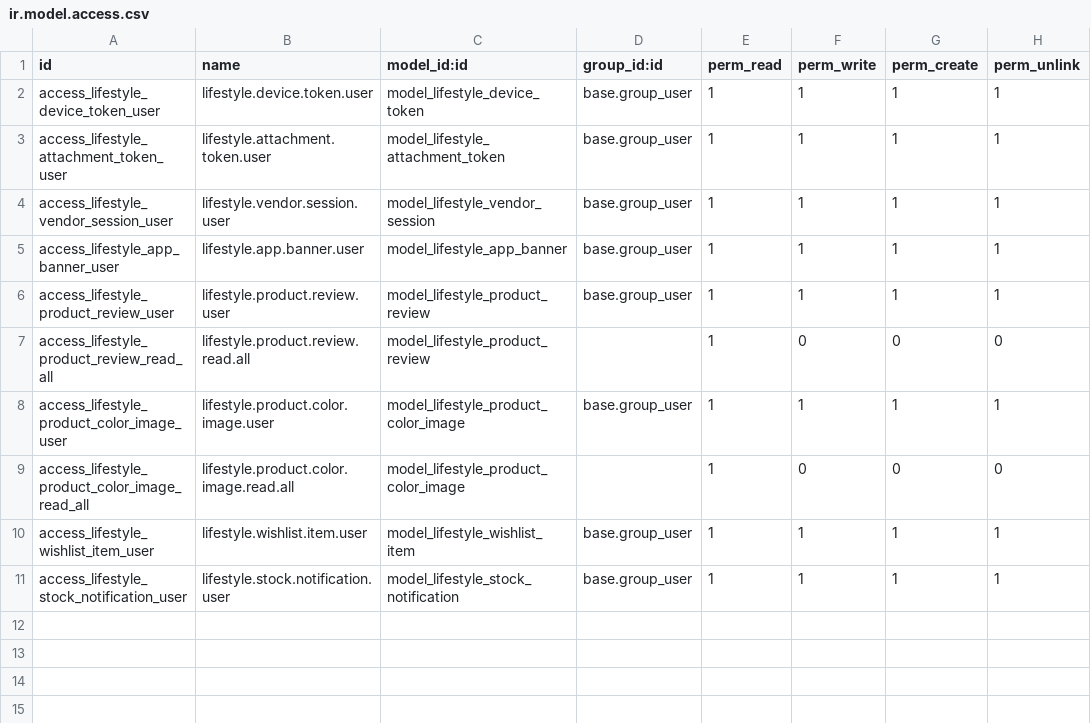
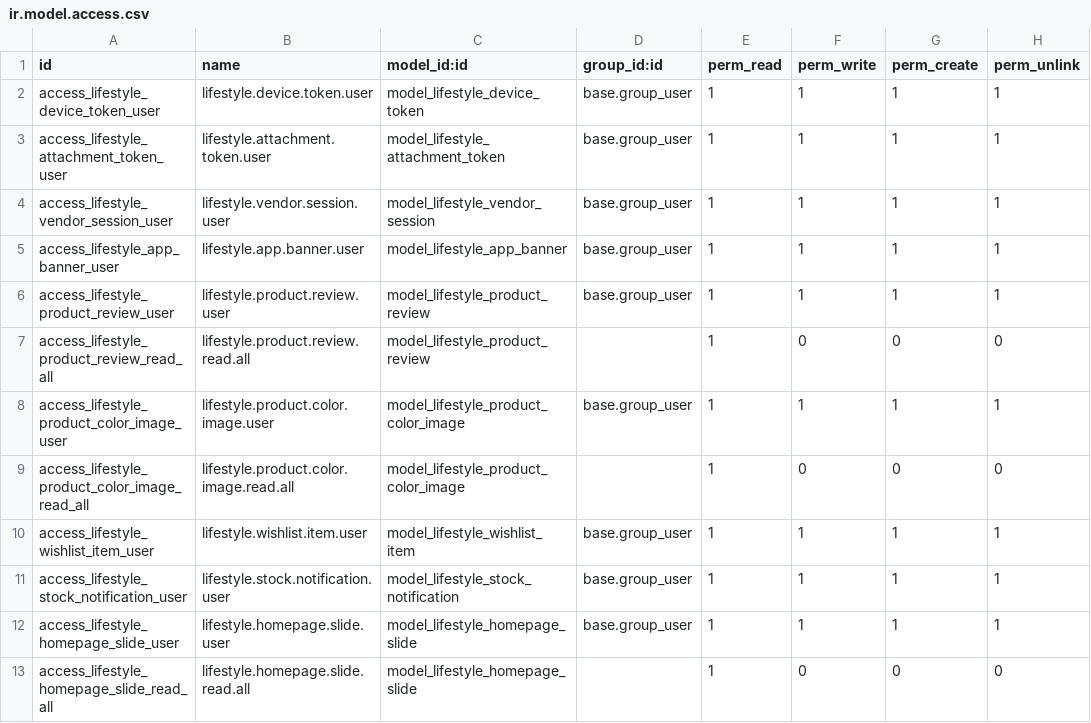
Before and after one commit to isaias322/Christian-Revive, a CSV file: lifestyle_connector/security/ir.model.access.csv, drawn as a sheet.

Commit message:
Add Odoo managed homepage hero slider

```diff
--- a/lifestyle_connector/security/ir.model.access.csv
+++ b/lifestyle_connector/security/ir.model.access.csv
@@ -11 +11,3 @@ access_lifestyle_wishlist_item_user,lifestyle.wishlist.item.user,model_lifestyle
 access_lifestyle_stock_notification_user,lifestyle.stock.notification.user,model_lifestyle_stock_notification,base.group_user,1,1,1,1
+access_lifestyle_homepage_slide_user,lifestyle.homepage.slide.user,model_lifestyle_homepage_slide,base.group_user,1,1,1,1
+access_lifestyle_homepage_slide_read_all,lifestyle.homepage.slide.read.all,model_lifestyle_homepage_slide,,1,0,0,0
```
Also changed, not shown: 9 other files.
